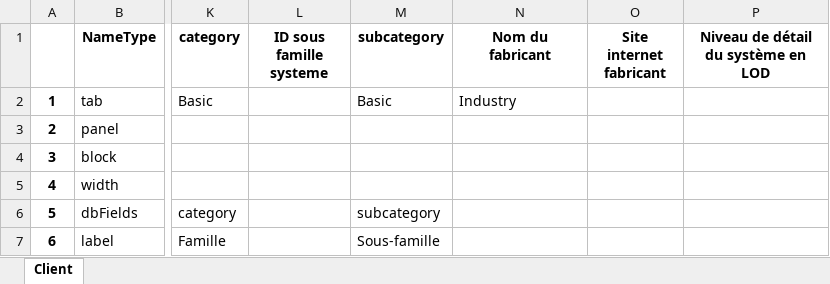
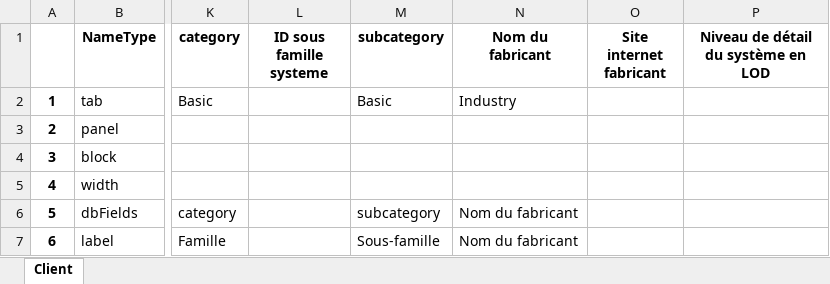
Before and after one commit to mai-nhi/BaseDeDonneesViews, an Excel workbook: tabPanelBlock.xlsx, sheet Client, drawn as a sheet; only a part is shown, gaps mark what is left out; values as stored, in another font and other column widths than the file's, no borders; the diff names each change by its address in the sheet, - before the commit and + after, or states it on an @@ line.

Commit message:
fd

```diff
--- a/tabPanelBlock.xlsx (sheet Client)
+++ b/tabPanelBlock.xlsx (sheet Client)
-N6:N7 (Nom du fabricant): (empty)
+N6:N7 (Nom du fabricant): Nom du fabricant
```
